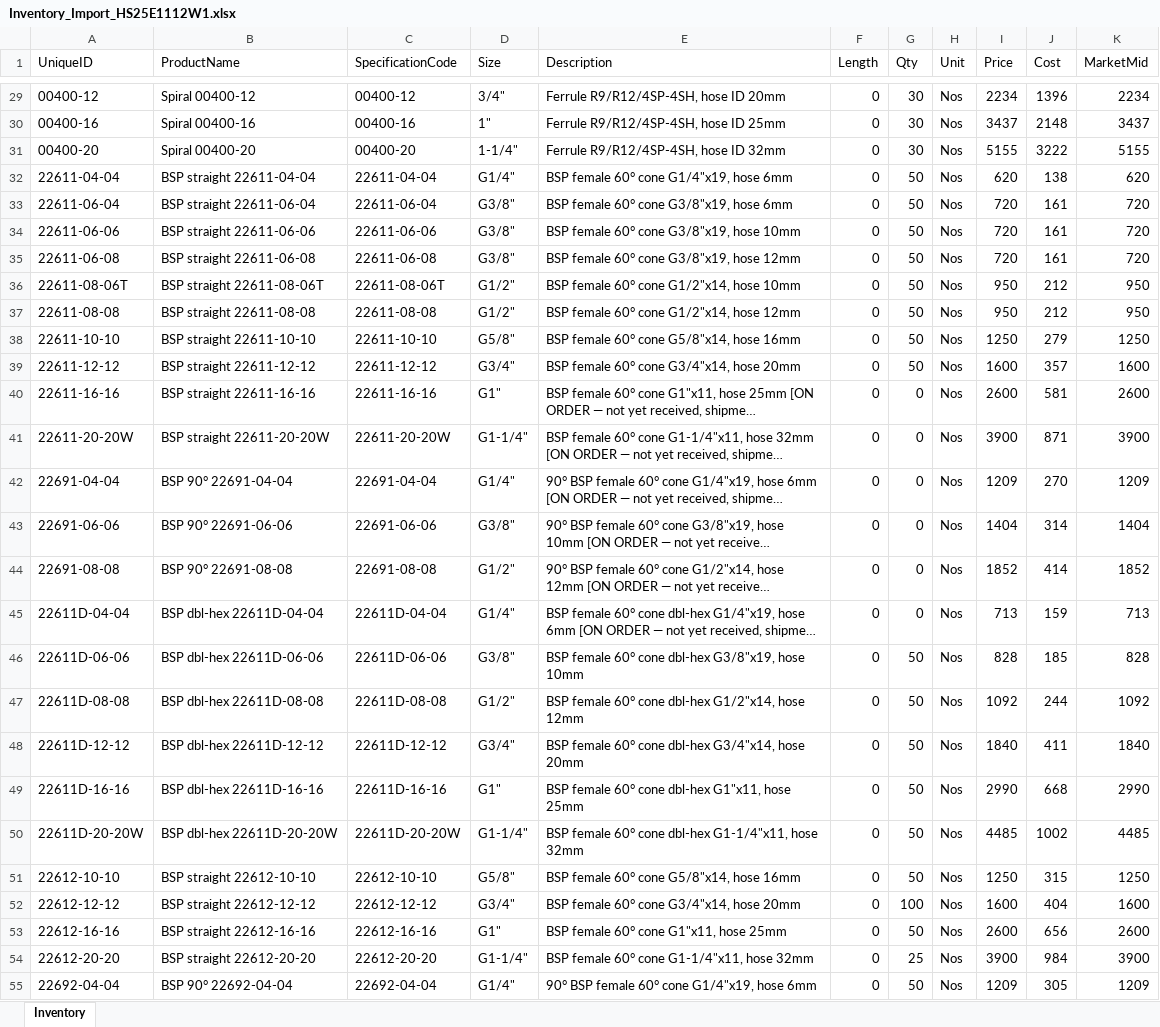
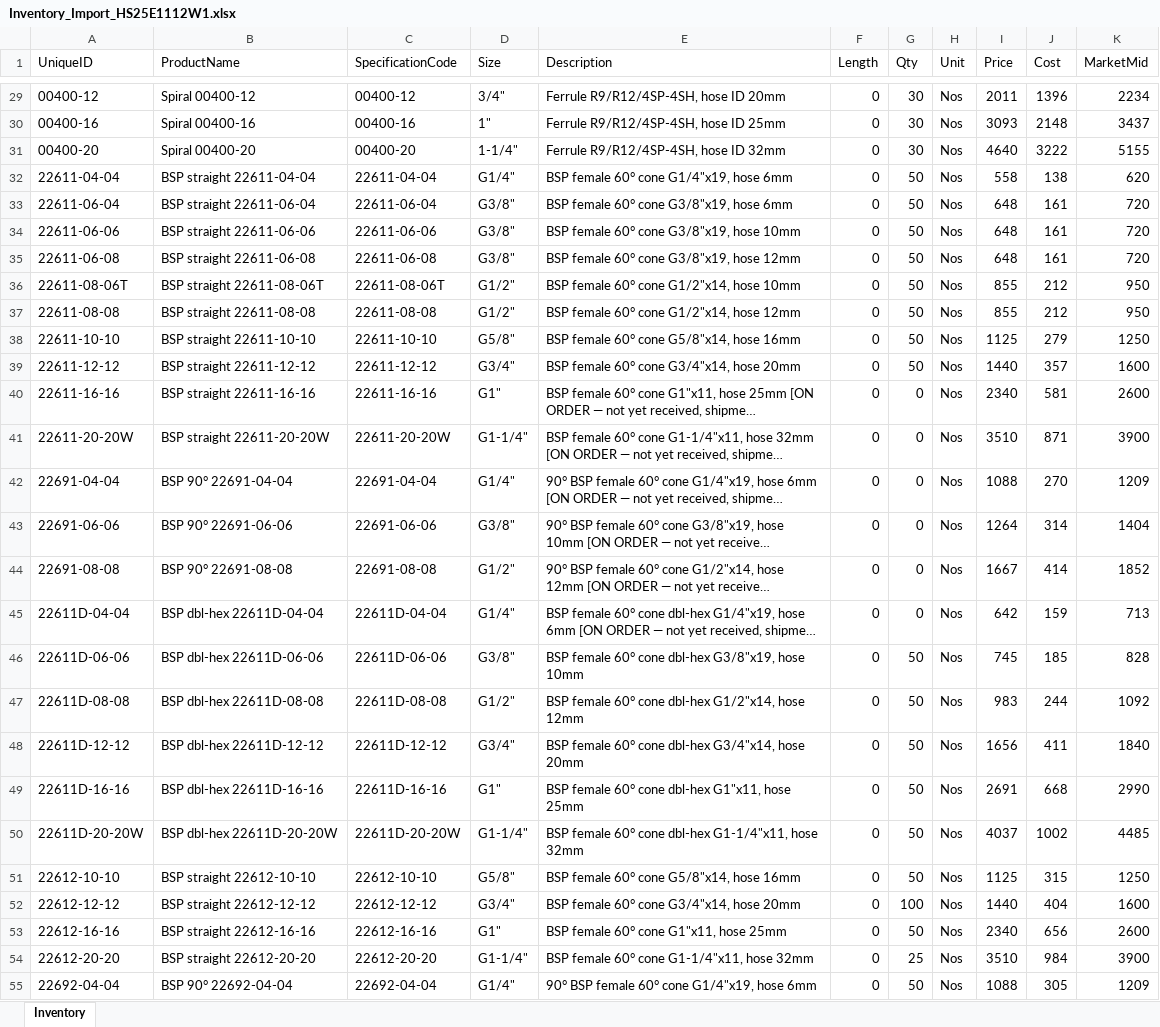
Before and after one commit to yohan114/hydraulic-system, an Excel workbook: Inventory_Import_HS25E1112W1.xlsx, sheet Inventory, drawn as a sheet; only a part is shown, gaps mark what is left out; long unchanged cells end in …; values as stored, in another font and other column widths than the file's, no borders; the diff covers the shown part only; the diff names each change by its address in the sheet, - before the commit and + after, or states it on an @@ line.

```diff
--- a/Inventory_Import_HS25E1112W1.xlsx (sheet Inventory)
+++ b/Inventory_Import_HS25E1112W1.xlsx (sheet Inventory)
-I29 (Price): 2234
+I29 (Price): 2011
-I30 (Price): 3437
+I30 (Price): 3093
-I31 (Price): 5155
+I31 (Price): 4640
-I32 (Price): 620
+I32 (Price): 558
-I33:I35 (Price): 720
+I33:I35 (Price): 648
-I36:I37 (Price): 950
+I36:I37 (Price): 855
-I38 (Price): 1250
+I38 (Price): 1125
-I39 (Price): 1600
+I39 (Price): 1440
-I40 (Price): 2600
+I40 (Price): 2340
-I41 (Price): 3900
+I41 (Price): 3510
-I42 (Price): 1209
+I42 (Price): 1088
-I43 (Price): 1404
+I43 (Price): 1264
-I44 (Price): 1852
+I44 (Price): 1667
-I45 (Price): 713
+I45 (Price): 642
-I46 (Price): 828
+I46 (Price): 745
-I47 (Price): 1092
+I47 (Price): 983
-I48 (Price): 1840
+I48 (Price): 1656
-I49 (Price): 2990
+I49 (Price): 2691
-I50 (Price): 4485
+I50 (Price): 4037
-I51 (Price): 1250
+I51 (Price): 1125
-I52 (Price): 1600
+I52 (Price): 1440
-I53 (Price): 2600
+I53 (Price): 2340
-I54 (Price): 3900
+I54 (Price): 3510
-I55 (Price): 1209
+I55 (Price): 1088
```
Also changed, not shown: 56 edited cells elsewhere in this sheet, 2 other files.
